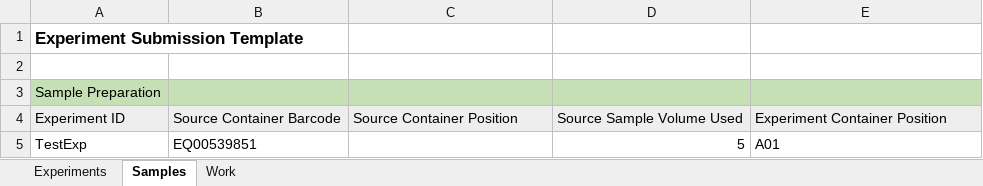
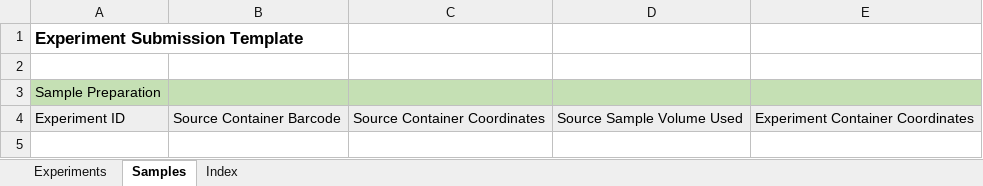
Before and after one commit to c3g/freezeman, an Excel workbook: backend/fms_core/static/submission_templates/Experiment_Infinium_24_vtest.xlsx, sheet Samples, drawn as a sheet; values as stored, in another font and other column widths than the file's, no borders; the diff names each change by its address in the sheet, - before the commit and + after, or states it on an @@ line.

Commit message:
Converting experiment type to run type

```diff
--- a/backend/fms_core/static/submission_templates/Experiment_Infinium_24_vtest.xlsx (sheet Samples)
+++ b/backend/fms_core/static/submission_templates/Experiment_Infinium_24_vtest.xlsx (sheet Samples)
-sheet tab: Work
+sheet tab: Index
-C4: Source Container Position
+C4: Source Container Coordinates
-E4: Experiment Container Position
+E4: Experiment Container Coordinates
-row 5: TestExp | EQ00539851 |  | 5 | A01
```
Also changed, not shown: sheet Index, sheet Experiments, 31 other files.
